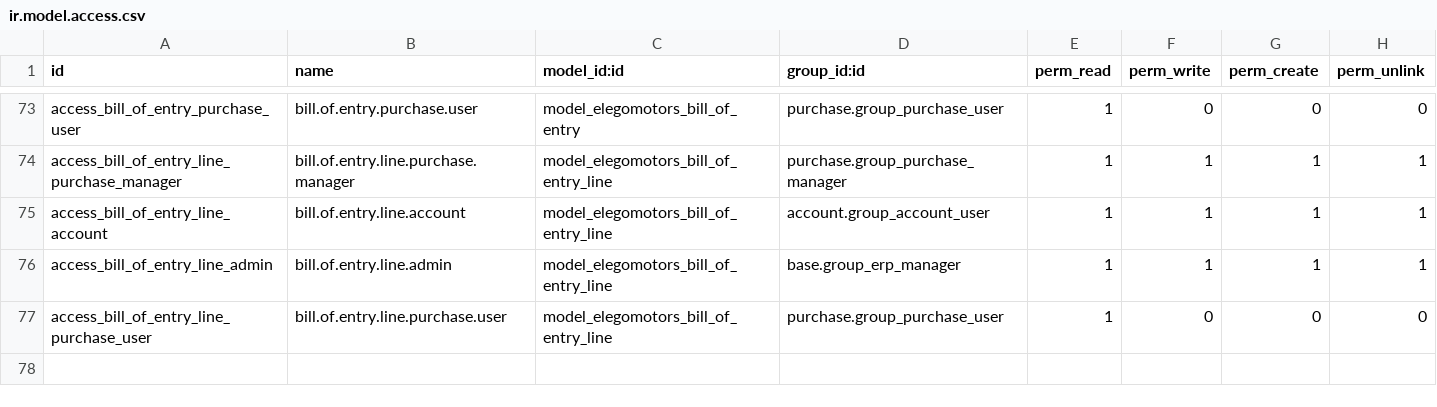
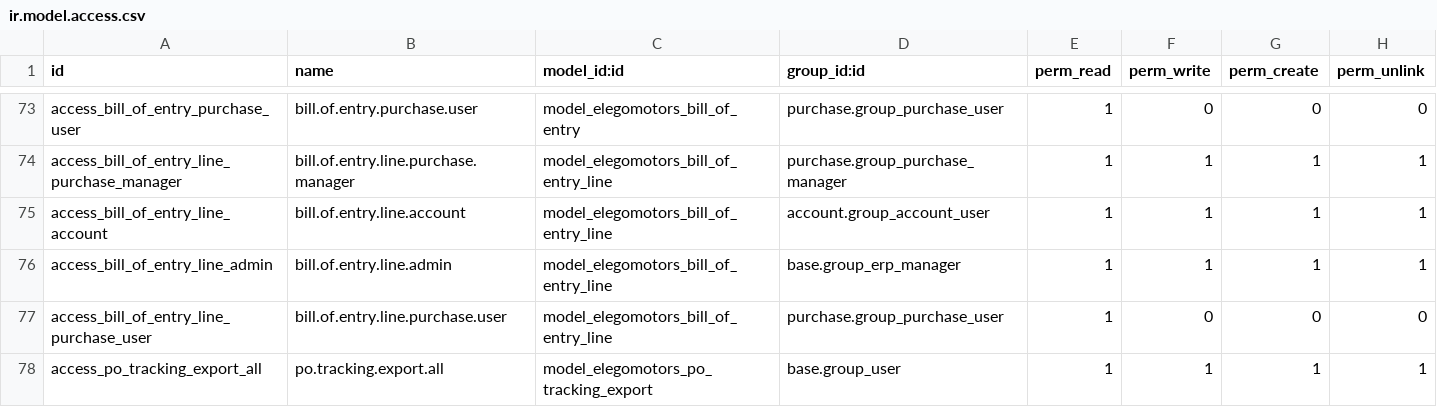
Before and after one commit to ElegoMotorsP/Elego, a CSV file: custom_modules/elegomotors_setup/security/ir.model.access.csv, drawn as a sheet; only a part is shown, gaps mark what is left out.

```diff
--- a/custom_modules/elegomotors_setup/security/ir.model.access.csv
+++ b/custom_modules/elegomotors_setup/security/ir.model.access.csv
@@ -77 +77,2 @@ access_bill_of_entry_line_admin,bill.of.entry.line.admin,model_elegomotors_bill_
 access_bill_of_entry_line_purchase_user,bill.of.entry.line.purchase.user,model_elegomotors_bill_of_entry_line,purchase.group_purchase_user,1,0,0,0
+access_po_tracking_export_all,po.tracking.export.all,model_elegomotors_po_tracking_export,base.group_user,1,1,1,1
```
Also changed, not shown: 6 other files.
